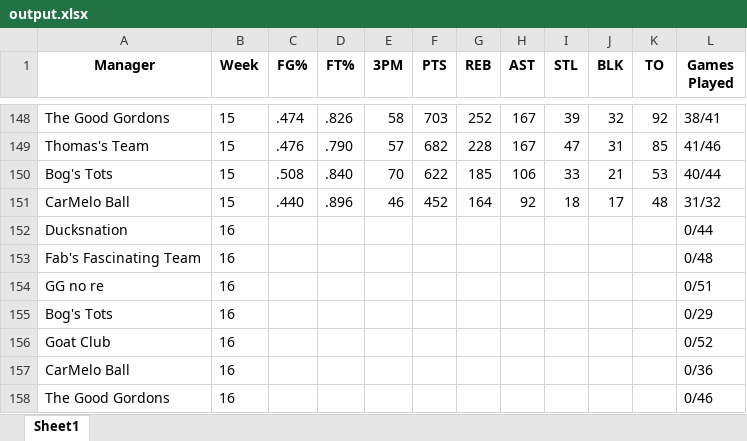
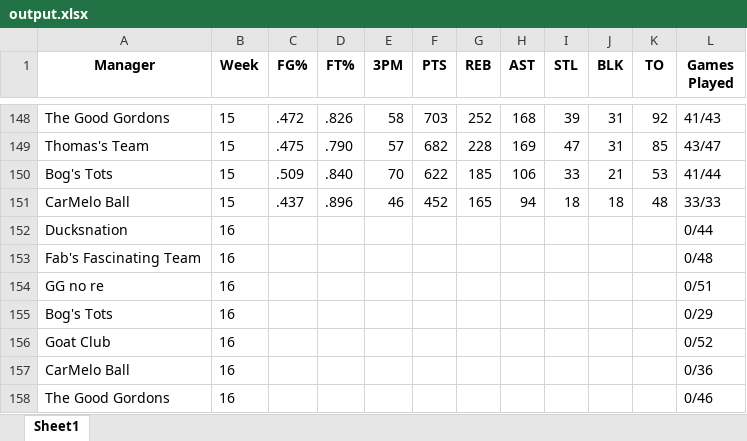
Before and after one commit to jyoun110/FantasyComp, an Excel workbook: output.xlsx, sheet Sheet1, drawn as a sheet; only a part is shown, gaps mark what is left out; values as stored, in another font and other column widths than the file's, no borders; the diff covers the shown part only; the diff names each change by its address in the sheet, - before the commit and + after, or states it on an @@ line.

```diff
--- a/output.xlsx (sheet Sheet1)
+++ b/output.xlsx (sheet Sheet1)
-C148 (FG%): .474
+C148 (FG%): .472
-H148 (AST): 167
+H148 (AST): 168
-J148 (BLK): 32
+J148 (BLK): 31
-L148 (Games Played): 38/41
+L148 (Games Played): 41/43
-C149 (FG%): .476
+C149 (FG%): .475
-H149 (AST): 167
+H149 (AST): 169
-L149 (Games Played): 41/46
+L149 (Games Played): 43/47
-C150 (FG%): .508
+C150 (FG%): .509
-L150 (Games Played): 40/44
+L150 (Games Played): 41/44
-C151 (FG%): .440
+C151 (FG%): .437
-G151 (REB): 164
+G151 (REB): 165
-H151 (AST): 92
+H151 (AST): 94
-J151 (BLK): 17
+J151 (BLK): 18
-L151 (Games Played): 31/32
+L151 (Games Played): 33/33
```
Also changed, not shown: 29 edited cells elsewhere in this sheet.
